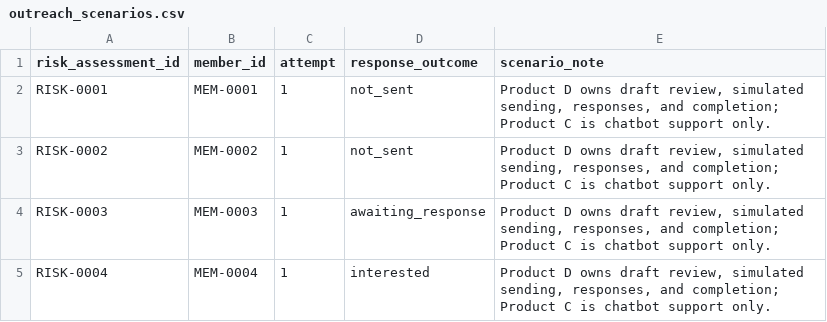
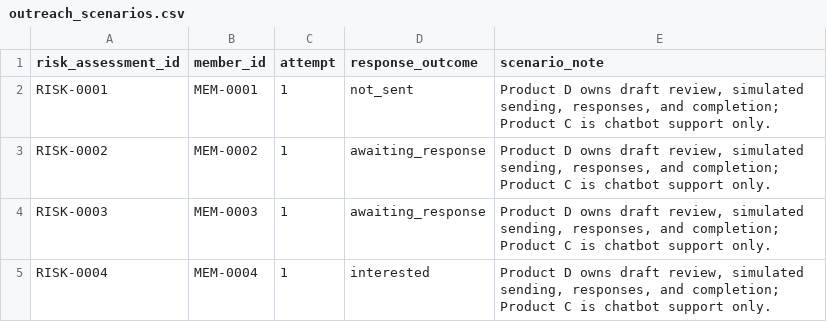
Before and after one commit to IvayloNanev/Pulse-Studio, a CSV file: manifests/outreach_scenarios.csv, drawn as a sheet; only a part is shown.

```diff
--- a/manifests/outreach_scenarios.csv
+++ b/manifests/outreach_scenarios.csv
@@ -2,3 +2,3 @@ risk_assessment_id,member_id,attempt,response_outcome,scenario_note
 RISK-0001,MEM-0001,1,not_sent,"Product D owns draft review, simulated sending, responses, and completion; Product C is chatbot support only."
-RISK-0002,MEM-0002,1,not_sent,"Product D owns draft review, simulated sending, responses, and completion; Product C is chatbot support only."
+RISK-0002,MEM-0002,1,awaiting_response,"Product D owns draft review, simulated sending, responses, and completion; Product C is chatbot support only."
 RISK-0003,MEM-0003,1,awaiting_response,"Product D owns draft review, simulated sending, responses, and completion; Product C is chatbot support only."
```
Also changed, not shown: data/valid/drop_in_payments.csv, data/valid/members.csv, 13 other files.
